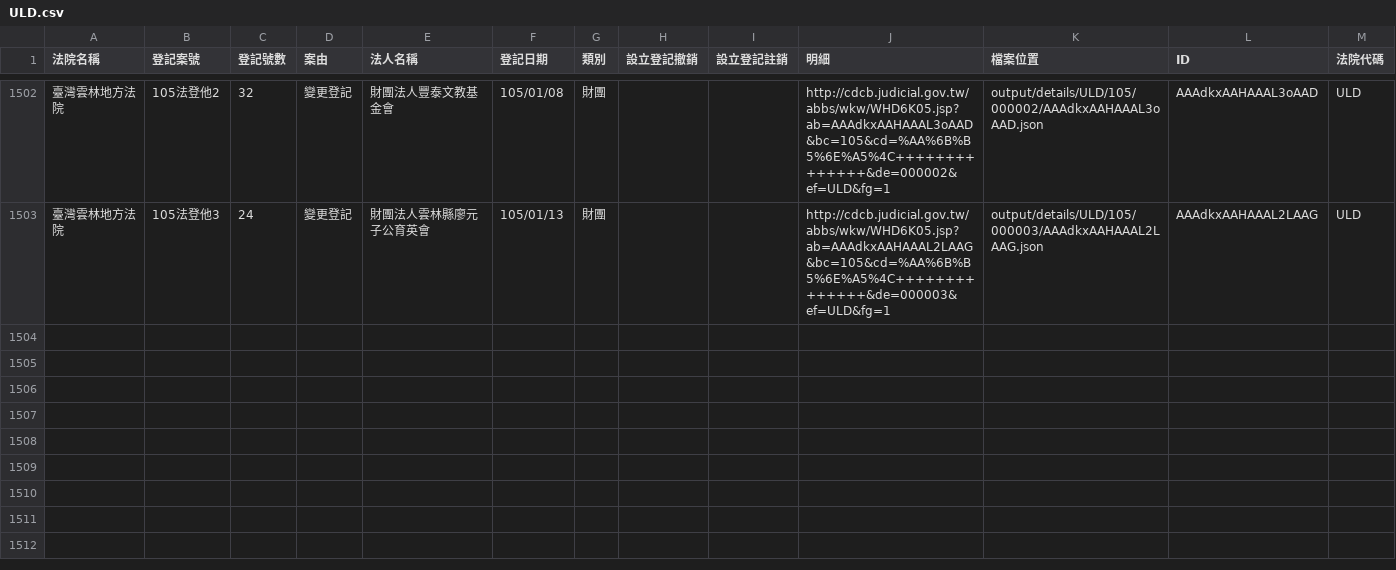
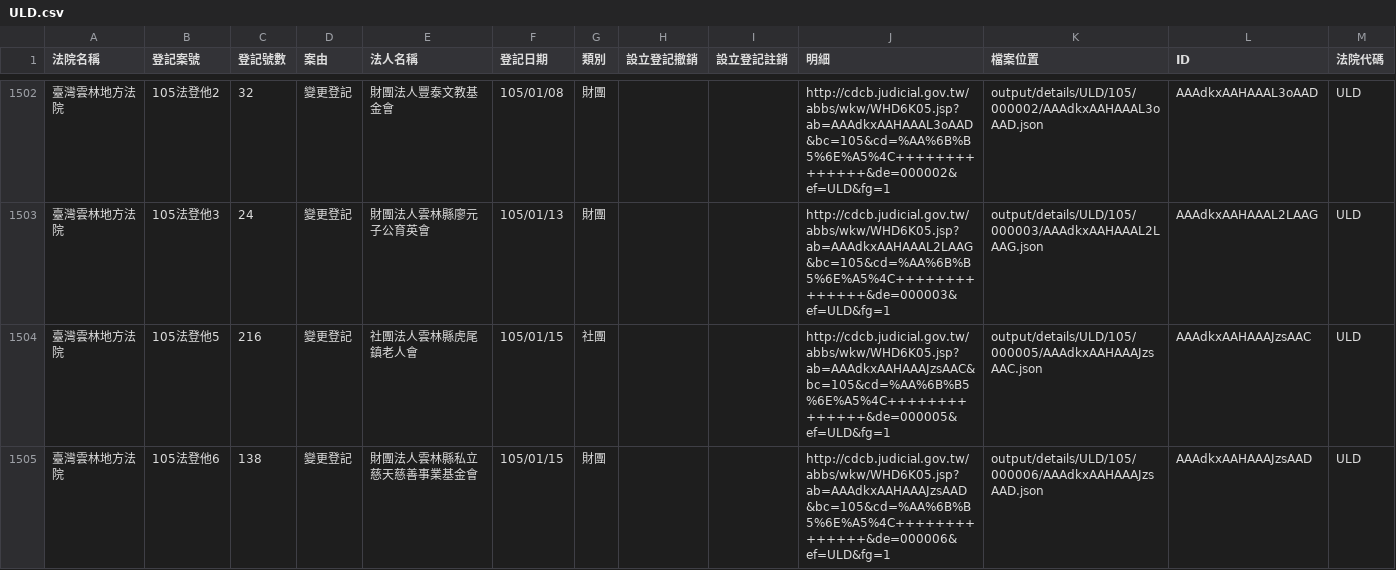
Before and after one commit to taichunmin/foundationtw, a CSV file: output/lists/ULD.csv, drawn as a sheet; only a part is shown, gaps mark what is left out; the diff names each change by its address in the sheet, - before the commit and + after, or states it on an @@ line.

Commit message:
update datasets @ 2016-01-19 02:00:01

```diff
--- a/output/lists/ULD.csv
+++ b/output/lists/ULD.csv
+row 1504: 臺灣雲林地方法院 | 105法登他5 | 216 | 變更登記 | 社團法人雲林縣虎尾鎮老人會 | 105/01/15 | 社團 |  |  | http://cdcb.judicial.gov.tw/abbs/wkw/WHD6K05.jsp?ab=AAAdkxAAHAAAJzsAAC&bc=105&cd=%AA%6B%B5%6E%A5%4C++++++++++++++&de=000005&ef=ULD&fg=1 | output/details/ULD/105/000005/AAAdkxAAHAAAJzsAAC.json | AAAdkxAAHAAAJzsAAC | ULD
+row 1505: 臺灣雲林地方法院 | 105法登他6 | 138 | 變更登記 | 財團法人雲林縣私立慈天慈善事業基金會 | 105/01/15 | 財團 |  |  | http://cdcb.judicial.gov.tw/abbs/wkw/WHD6K05.jsp?ab=AAAdkxAAHAAAJzsAAD&bc=105&cd=%AA%6B%B5%6E%A5%4C++++++++++++++&de=000006&ef=ULD&fg=1 | output/details/ULD/105/000006/AAAdkxAAHAAAJzsAAD.json | AAAdkxAAHAAAJzsAAD | ULD
```
Also changed, not shown: output/lists/MLD.csv, output/lists/NTD.csv, 34 other files.
